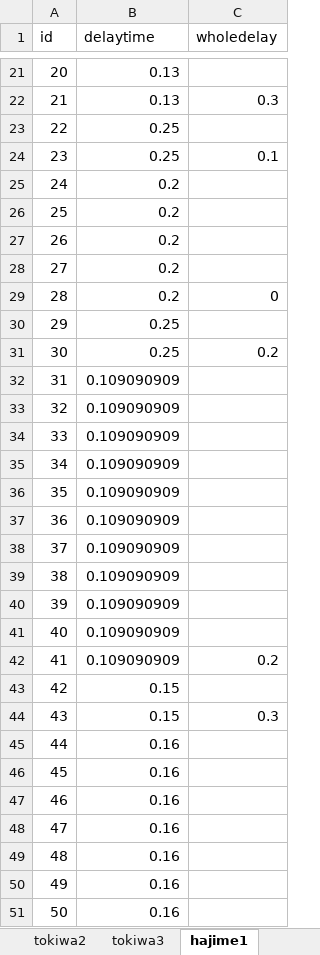
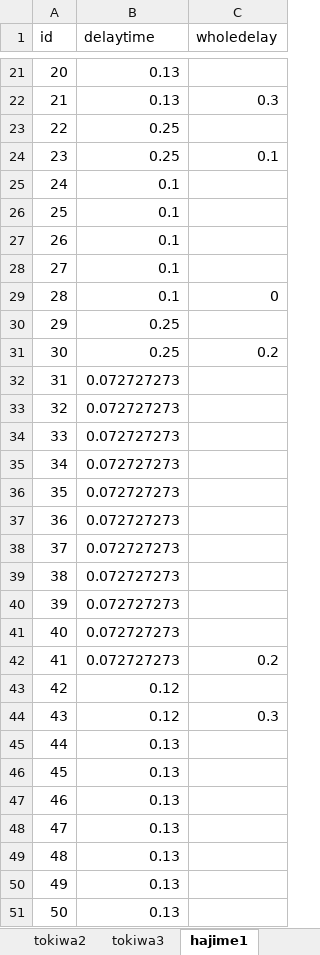
Before and after one commit to Allenchew/rap.zap.snap, an Excel workbook: RapZapSnap/Assets/Chew/script/Excel Related/LyricsData.xlsx, sheet hajime1, drawn as a sheet; only a part is shown, gaps mark what is left out; values as stored, in another font and other column widths than the file's, no borders; the diff covers the shown part only; the diff names each change by its address in the sheet, - before the commit and + after, or states it on an @@ line.

```diff
--- a/RapZapSnap/Assets/Chew/script/Excel Related/LyricsData.xlsx (sheet hajime1)
+++ b/RapZapSnap/Assets/Chew/script/Excel Related/LyricsData.xlsx (sheet hajime1)
-B25:B29 (delaytime): 0.2
+B25:B29 (delaytime): 0.1
-B32:B42 (delaytime): 0.109090909
+B32:B42 (delaytime): 0.072727273
-B43:B44 (delaytime): 0.15
+B43:B44 (delaytime): 0.12
-B45:B51 (delaytime): 0.16
+B45:B51 (delaytime): 0.13
```
Also changed, not shown: 33 edited cells elsewhere in this sheet, sheet tokiwa3, sheet tokiwa1, sheet hajime3, sheet tokiwa2, RapZapSnap/Assets/Chew/script/Excel Related/NotesData.xlsx, 6 other files.
